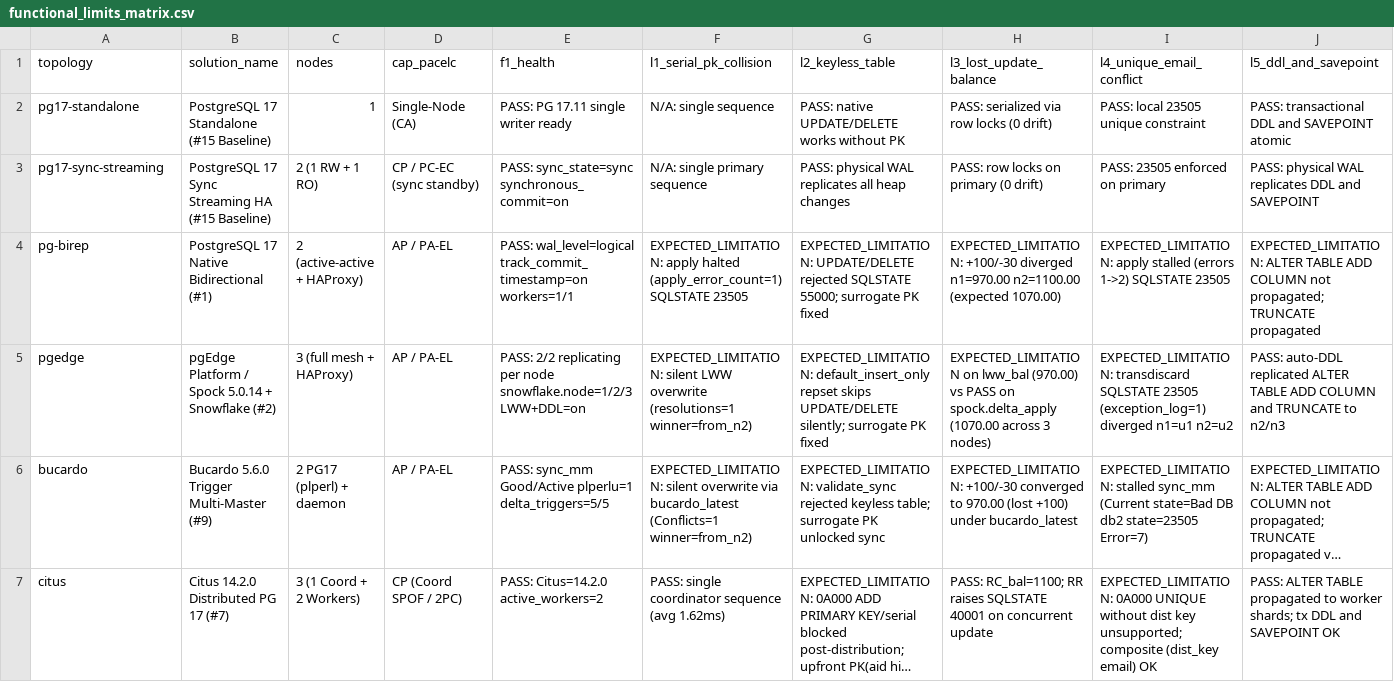
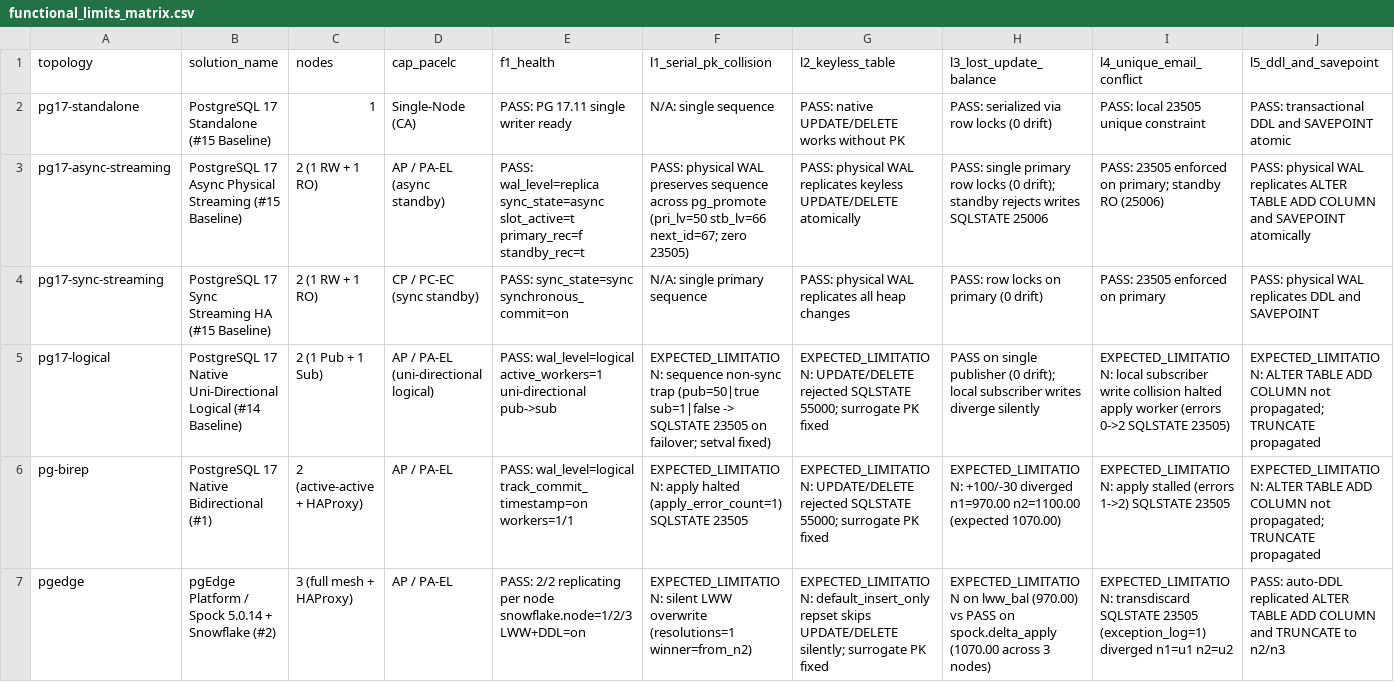
Before and after one commit to jmrenouard/ClusterPostgreSQL-Series, a CSV file: results/functional_limits_matrix.csv, drawn as a sheet; only a part is shown; the shorter side is filled out with more unchanged rows; long unchanged cells end in …; rows hold the shown columns only; the diff names each change by its address in the sheet, - before the commit and + after, or states it on an @@ line.

```diff
--- a/results/functional_limits_matrix.csv
+++ b/results/functional_limits_matrix.csv
+row 3: pg17-async-streaming | PostgreSQL 17 Async Physical Streaming (#15 Baseline) | 2 (1 RW + 1 RO) | AP / PA-EL (async standby) | PASS: wal_level=replica sync_state=async slot_active=t primary_rec=f standby_rec=t | PASS: physical WAL preserves sequence across pg_promote (pri_lv=50 stb_lv=66 next_id=67; zero 23505) | PASS: physical WAL replicates keyless UPDATE/DELETE atomically | PASS: single primary row locks (0 drift); standby rejects writes SQLSTATE 25006 | PASS: 23505 enforced on primary; standby RO (25006) | PASS: physical WAL replicates ALTER TABLE ADD COLUMN and SAVEPOINT atomically
+row 5: pg17-logical | PostgreSQL 17 Native Uni-Directional Logical (#14 Baseline) | 2 (1 Pub + 1 Sub) | AP / PA-EL (uni-directional logical) | PASS: wal_level=logical active_workers=1 uni-directional pub->sub | EXPECTED_LIMITATION: sequence non-sync trap (pub=50|true sub=1|false -> SQLSTATE 23505 on failover; setval fixed) | EXPECTED_LIMITATION: UPDATE/DELETE rejected SQLSTATE 55000; surrogate PK fixed | PASS on single publisher (0 drift); local subscriber writes diverge silently | EXPECTED_LIMITATION: local subscriber write collision halted apply worker (errors 0->2 SQLSTATE 23505) | EXPECTED_LIMITATION: ALTER TABLE ADD COLUMN not propagated; TRUNCATE propagated
```
Also changed, not shown: results/benchmark_summary.csv.
